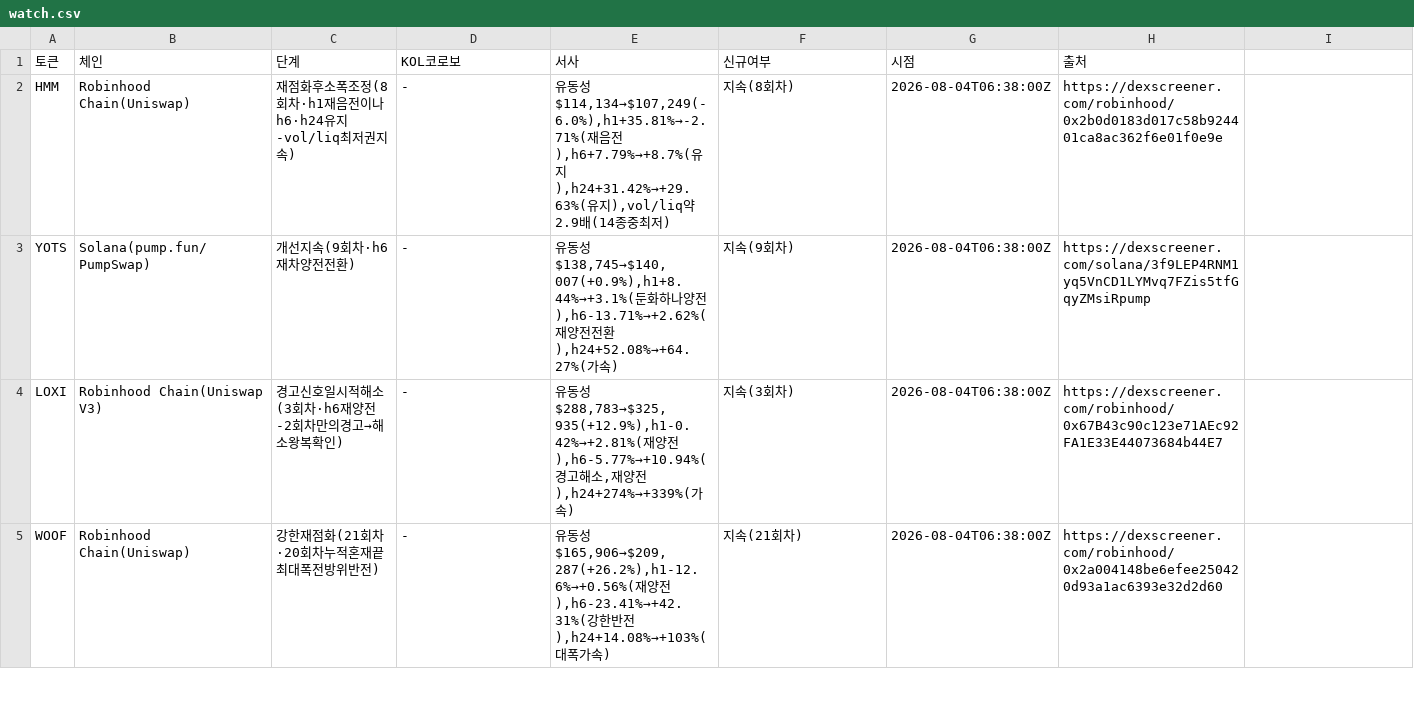
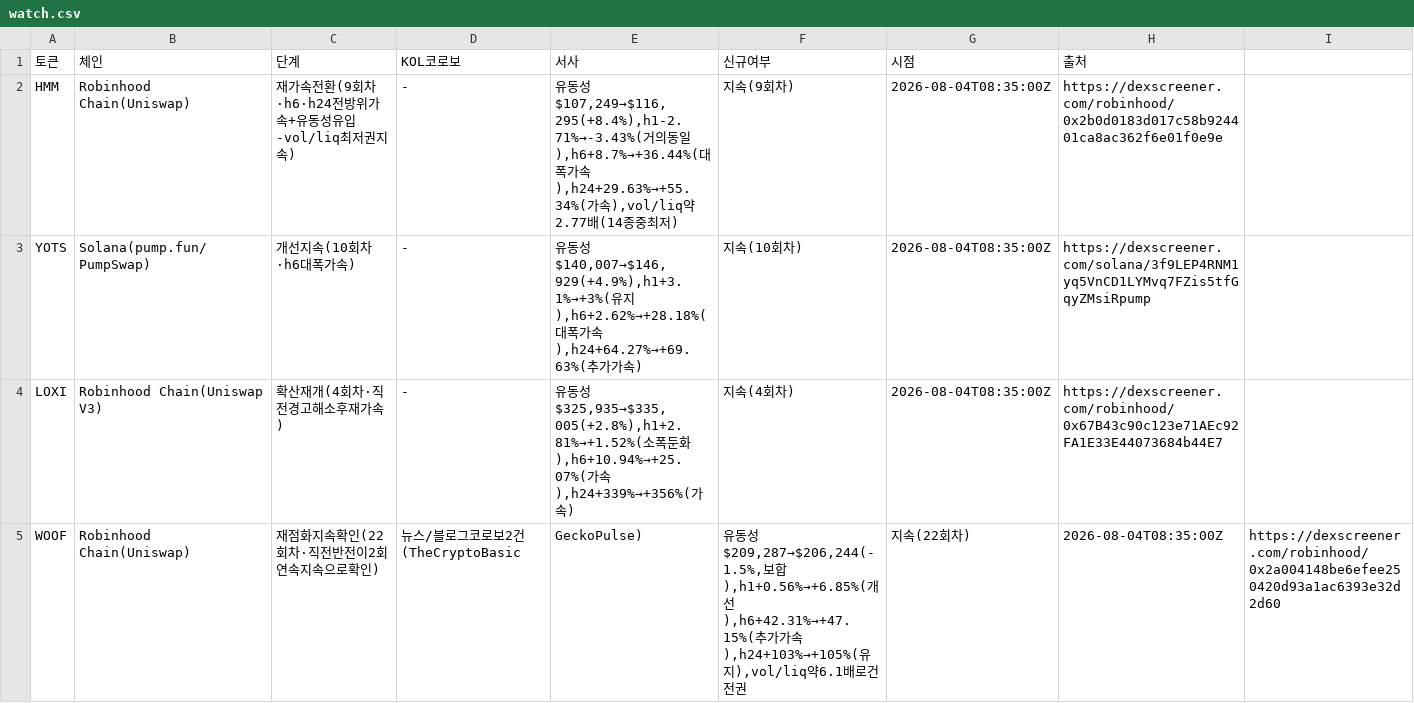
Before and after one commit to HoinKwak/study, a CSV file: research/kol/watch.csv, drawn as a sheet; only a part is shown; the diff covers the shown part only.

```diff
--- a/research/kol/watch.csv
+++ b/research/kol/watch.csv
@@ -1,5 +1,5 @@
 토큰,체인,단계,KOL코로보,서사,신규여부,시점,출처
-HMM,Robinhood Chain(Uniswap),재점화후소폭조정(8회차·h1재음전이나h6·h24유지-vol/liq최저권지속),-,"유동성$114,134→$107,249(-6.0%),h1+35.81%→-2.71%(재음전),h6+7.79%→+8.7%(유지),h24+31.42%→+29.63%(유지),vol/liq약2.9배(14종중최저)",지속(8회차),2026-08-04T06:38:00Z,https://dexscreener.com/robinhood/0x2b0d0183d017c58b924401ca8ac362f6e01f0e9e
-YOTS,Solana(pump.fun/PumpSwap),개선지속(9회차·h6재차양전전환),-,"유동성$138,745→$140,007(+0.9%),h1+8.44%→+3.1%(둔화하나양전),h6-13.71%→+2.62%(재양전전환),h24+52.08%→+64.27%(가속)",지속(9회차),2026-08-04T06:38:00Z,https://dexscreener.com/solana/3f9LEP4RNM1yq5VnCD1LYMvq7FZis5tfGqyZMsiRpump
-LOXI,Robinhood Chain(Uniswap V3),경고신호일시적해소(3회차·h6재양전-2회차만의경고→해소왕복확인),-,"유동성$288,783→$325,935(+12.9%),h1-0.42%→+2.81%(재양전),h6-5.77%→+10.94%(경고해소,재양전),h24+274%→+339%(가속)",지속(3회차),2026-08-04T06:38:00Z,https://dexscreener.com/robinhood/0x67B43c90c123e71AEc92FA1E33E44073684b44E7
-WOOF,Robinhood Chain(Uniswap),강한재점화(21회차·20회차누적혼재끝최대폭전방위반전),-,"유동성$165,906→$209,287(+26.2%),h1-12.6%→+0.56%(재양전),h6-23.41%→+42.31%(강한반전),h24+14.08%→+103%(대폭가속)",지속(21회차),2026-08-04T06:38:00Z,https://dexscreener.com/robinhood/0x2a004148be6efee250420d93a1ac6393e32d2d60
+HMM,Robinhood Chain(Uniswap),재가속전환(9회차·h6·h24전방위가속+유동성유입-vol/liq최저권지속),-,"유동성$107,249→$116,295(+8.4%),h1-2.71%→-3.43%(거의동일),h6+8.7%→+36.44%(대폭가속),h24+29.63%→+55.34%(가속),vol/liq약2.77배(14종중최저)",지속(9회차),2026-08-04T08:35:00Z,https://dexscreener.com/robinhood/0x2b0d0183d017c58b924401ca8ac362f6e01f0e9e
+YOTS,Solana(pump.fun/PumpSwap),개선지속(10회차·h6대폭가속),-,"유동성$140,007→$146,929(+4.9%),h1+3.1%→+3%(유지),h6+2.62%→+28.18%(대폭가속),h24+64.27%→+69.63%(추가가속)",지속(10회차),2026-08-04T08:35:00Z,https://dexscreener.com/solana/3f9LEP4RNM1yq5VnCD1LYMvq7FZis5tfGqyZMsiRpump
+LOXI,Robinhood Chain(Uniswap V3),확산재개(4회차·직전경고해소후재가속),-,"유동성$325,935→$335,005(+2.8%),h1+2.81%→+1.52%(소폭둔화),h6+10.94%→+25.07%(가속),h24+339%→+356%(가속)",지속(4회차),2026-08-04T08:35:00Z,https://dexscreener.com/robinhood/0x67B43c90c123e71AEc92FA1E33E44073684b44E7
+WOOF,Robinhood Chain(Uniswap),재점화지속확인(22회차·직전반전이2회연속지속으로확인),뉴스/블로그코로보2건(TheCryptoBasic,GeckoPulse),"유동성$209,287→$206,244(-1.5%,보합),h1+0.56%→+6.85%(개선),h6+42.31%→+47.15%(추가가속),h24+103%→+105%(유지),vol/liq약6.1배로건전권",지속(22회차),2026-08-04T08:35:00Z,https://dexscreener.com/robinhood/0x2a004148be6efee250420d93a1ac6393e32d2d60
```
Also changed, not shown: 41 edited cells elsewhere in this file, 2 other files.
